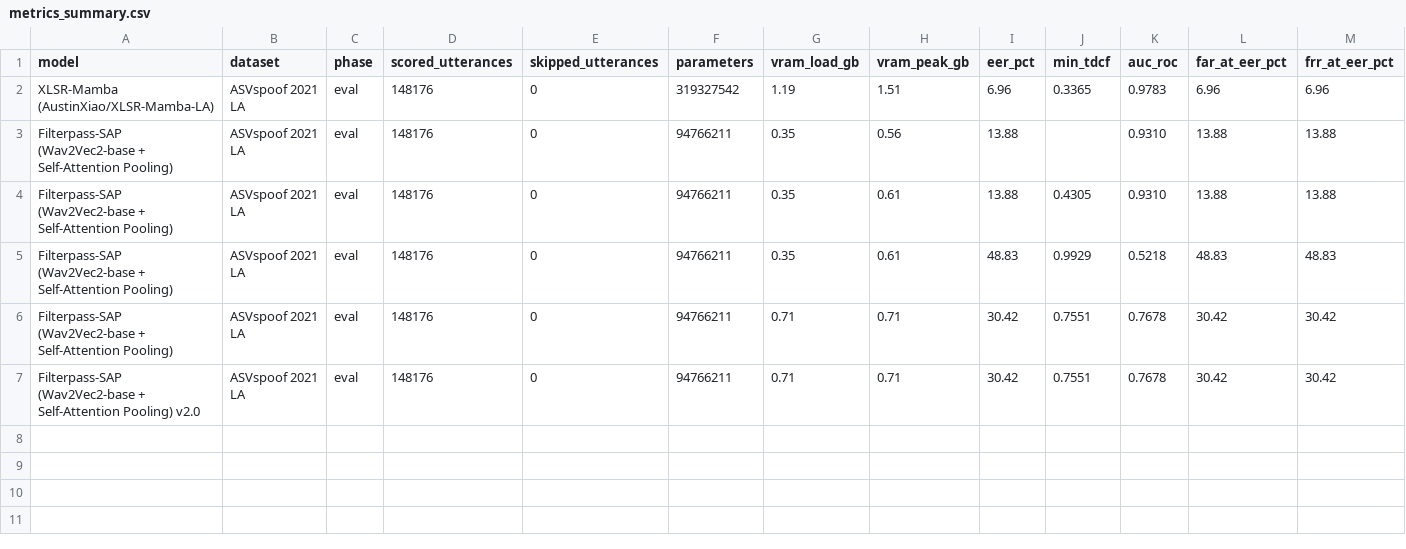
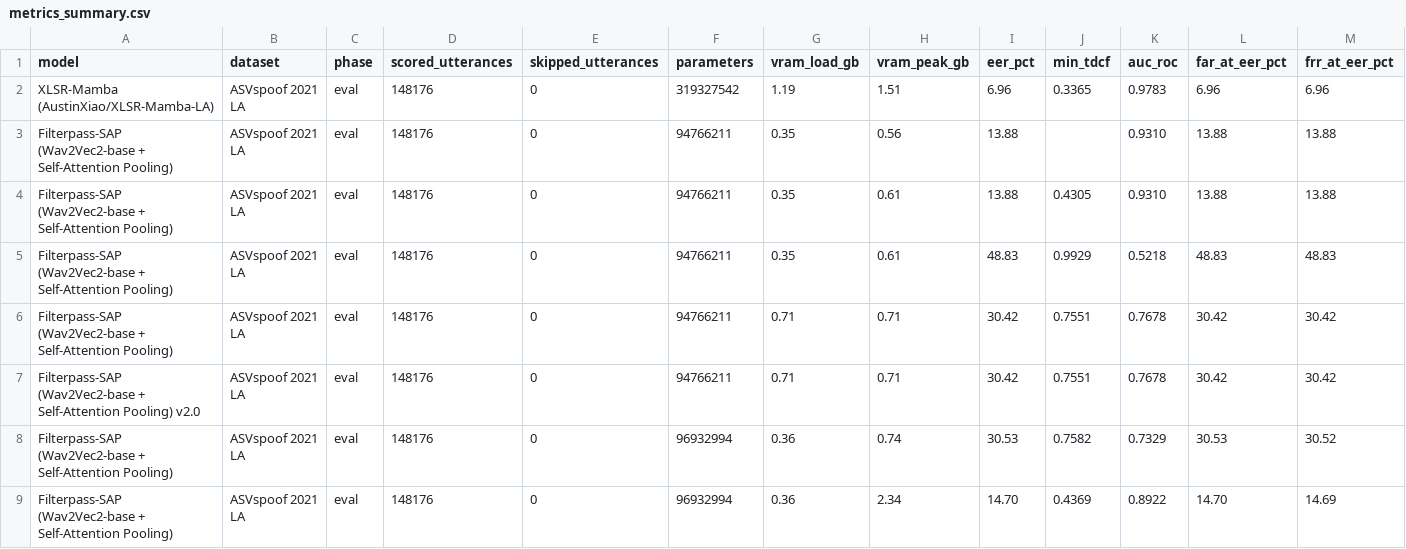
Before and after one commit to MeNMaHomies/filterpass, a CSV file: results/metrics_summary.csv, drawn as a sheet; only a part is shown; rows hold the shown columns only; the diff names each change by its address in the sheet, - before the commit and + after, or states it on an @@ line.

```diff
--- a/results/metrics_summary.csv
+++ b/results/metrics_summary.csv
+row 8: Filterpass-SAP (Wav2Vec2-base + Self-Attention Pooling) | ASVspoof 2021 LA | eval | 148176 | 0 | 96932994 | 0.36 | 0.74 | 30.53 | 0.7582 | 0.7329 | 30.53 | 30.52
+row 9: Filterpass-SAP (Wav2Vec2-base + Self-Attention Pooling) | ASVspoof 2021 LA | eval | 148176 | 0 | 96932994 | 0.36 | 2.34 | 14.70 | 0.4369 | 0.8922 | 14.70 | 14.69
```
Also changed, not shown: 15 other files.
